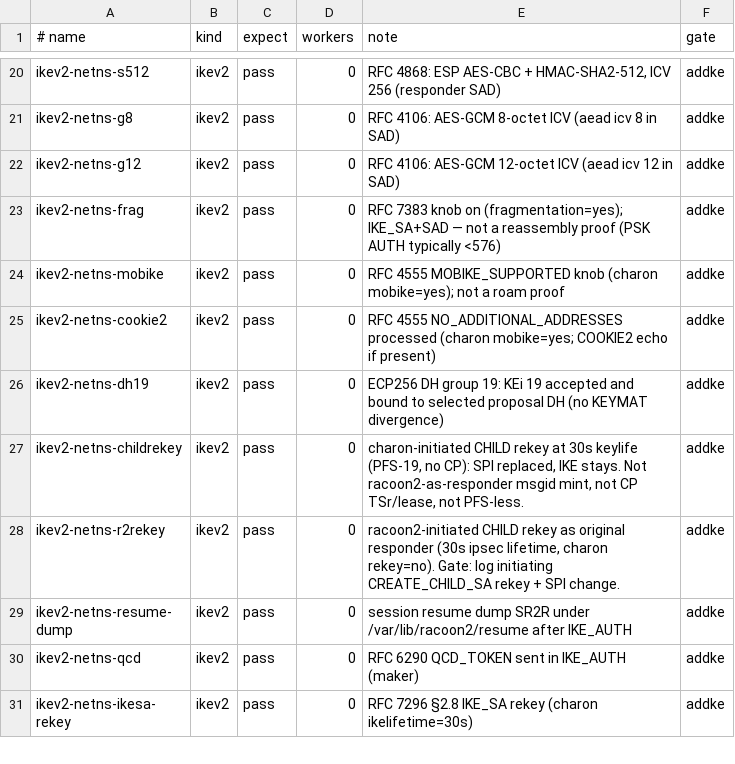
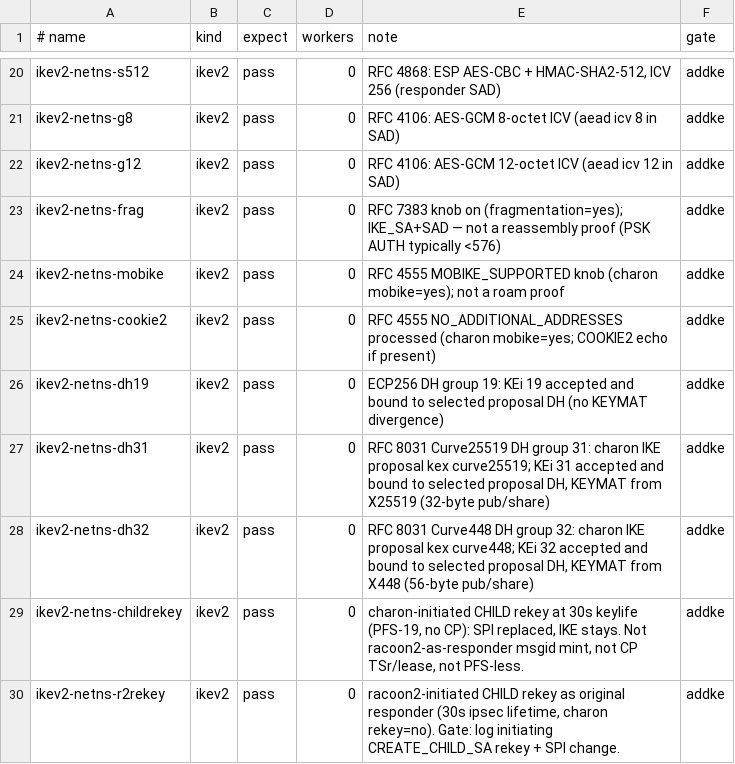
Before and after one commit to derekm/racoon2, a TSV file: samples/linux-matrix/cases.tsv, drawn as a sheet; only a part is shown, gaps mark what is left out; the shorter side is filled out with more unchanged rows; the diff names each change by its address in the sheet, - before the commit and + after, or states it on an @@ line.

Commit message:
iked: add RFC 8031 DH groups 31 (X25519) and 32 (X448)
Implement IKEv2 Diffie-Hellman group 31 (Curve25519/X25519) and group 32
(Curve448/X448) via OpenSSL EVP X25519/X448 (RFC 7748 scalar clamping,
derive; fail closed on an all-zero/low-order shared secret).

- lib/rc_type.h/.c: RCT_ALG_CURVE25519/CURVE448 + rct2str names.
- lib/cftoken.l + cfparse.y: curve25519/curve448 tokens, algorithm value
  rules, and numeric dh_group 31/32 (rcf_dhgroupnumer_fromname cases).
- iked/ikev2.h: IKEV2TRANSF_DH_CURVE25519=31, CURVE448=32 (IANA RFC 8031).
- iked/dhgroup.h + dh.c: DHGROUP_TYPE_CURVE, dh_curve25519/dh_curve448
  structs inited by oakley_dhinit (prime->l 32/56), dispatch in
  oakley_dh_generate/compute; dh_value_len returns prime->l (not 2*l).
- iked/crypto_impl.h + crypto_openssl.c: eay_xcurve_generate/compute
  (EVP_PKEY_X25519/X448), X25519/X448 pub 32/56 octets, RFC 7748 check.
- iked/ike_conf.c: ALG_DH rows for 31/32 in ikev2_transf_dh.
- iked/eaytest.c: hermetic xcurve test (generate+compute roundtrip for
  X25519 and X448 + low-order rejection).
- iked/ndcppkats.c: A9 checks dh_value_len(curve25519)=32,
  dh_value_len(curve448)=56 and X25519/X448 keygen lengths.
- linux-matrix: ikev2-netns-dh31/dh32 rows + kind IKE proposal + responder
  kmp_dh_group so the netns harness can negotiate 31/32.

Box (OpenSSL 3.5.8): make -C lib && make -C iked clean; iked make check 20/20
incl. eaytest xcurve + ndcppkats A9 curve rows; lib make check 4/4/2skip;
config parser accepts both symbolic curve25519/curve448 and numeric 31/32.

Add the ALG_DH table rows for groups 31 and 32 to ike_conf.c.

Keep the RCT_ALG_* numbering append-only: RCT_ALG_CURVE25519/CURVE448
go in the appended block after AES_CCM16 rather than mid-sequence,
which would shift the MLKEM/PSK/DSS/RSASIG/ECDSA/EAP values.  Return 0
after generate for DHGROUP_TYPE_CURVE (like ECP) instead of falling
into oakley_check_dh_pub's MODP left-padding, which corrupts the
fixed-width u-coordinate.  In the ikev2 matrix kind, use
'curve25519'/'curve448' without the bang (strongSwan 6.0.7 rejects
the bang form) and clear all swanctl conf.d conns before loading.

```diff
--- a/samples/linux-matrix/cases.tsv
+++ b/samples/linux-matrix/cases.tsv
+row 27: ikev2-netns-dh31 | ikev2 | pass | 0 | RFC 8031 Curve25519 DH group 31: charon IKE proposal kex curve25519; KEi 31 accepted and bound to selected proposal DH, KEYMAT from X25519 (32-byte pub/share) | addke
+row 28: ikev2-netns-dh32 | ikev2 | pass | 0 | RFC 8031 Curve448 DH group 32: charon IKE proposal kex curve448; KEi 32 accepted and bound to selected proposal DH, KEYMAT from X448 (56-byte pub/share) | addke
```
Also changed, not shown: 13 other files.
